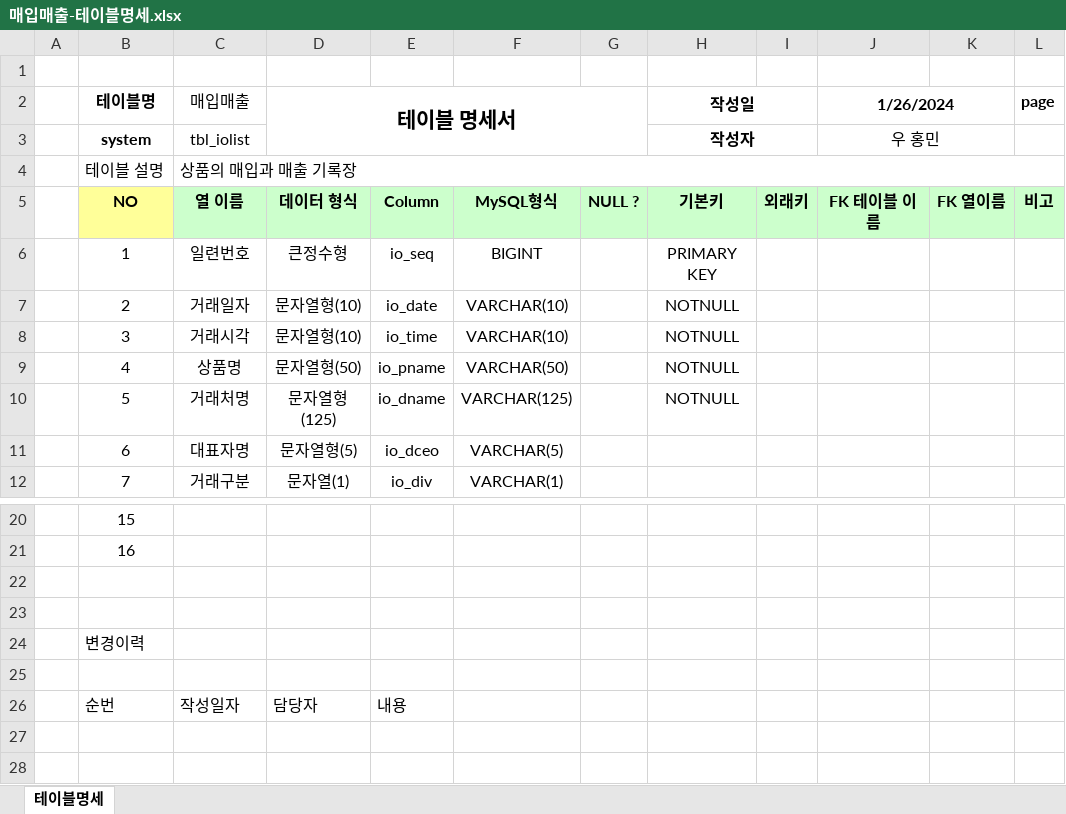
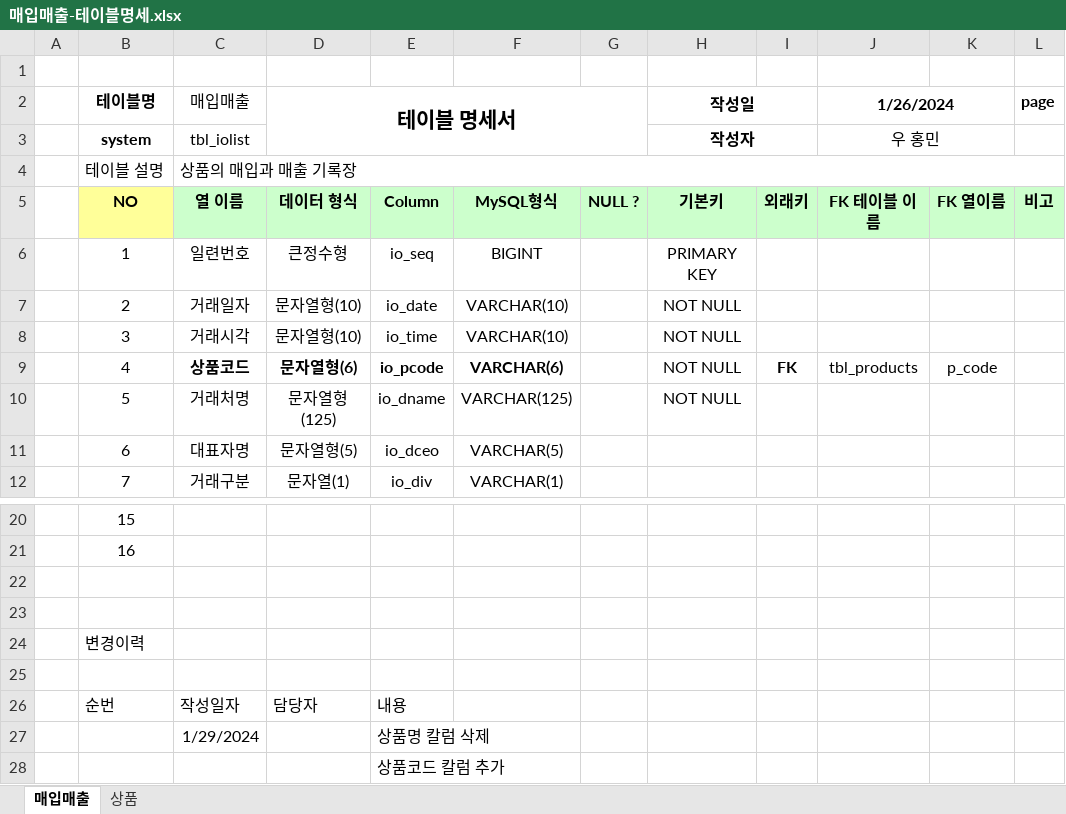
Before and after one commit to WHM0304/Biz-2024-DBMS, an Excel workbook: 매입매출/매입매출-테이블명세.xlsx, sheet 매입매출, drawn as a sheet; only a part is shown, gaps mark what is left out; values as stored, in another font and other column widths than the file's, no borders; the diff names each change by its address in the sheet, - before the commit and + after, or states it on an @@ line.

```diff
--- a/매입매출/매입매출-테이블명세.xlsx (sheet 매입매출)
+++ b/매입매출/매입매출-테이블명세.xlsx (sheet 매입매출)
-sheet tab: 테이블명세
+sheet tab: 매입매출
+sheet tab: 상품
-H7:H10 (작성일): NOTNULL
+H7:H10 (작성일): NOT NULL
-C9 (매입매출): 상품명
+C9 (매입매출): 상품코드
-C9:F9 bold: off
+C9:F9 bold: on
-D9 (테이블 명세서): 문자열형(50)
+D9 (테이블 명세서): 문자열형(6)
-E9: io_pname
+E9: io_pcode
-F9: VARCHAR(50)
+F9: VARCHAR(6)
-I9: (empty)
+I9: FK
-J9 (1/26/2024): (empty)
+J9 (1/26/2024): tbl_products
-K9: (empty)
+K9: p_code
+row 27:  |  | 1/29/2024 |  | 상품명 칼럼 삭제
+row 28:  |  |  |  | 상품코드 칼럼 추가
```
Also changed, not shown: 7 other files.
